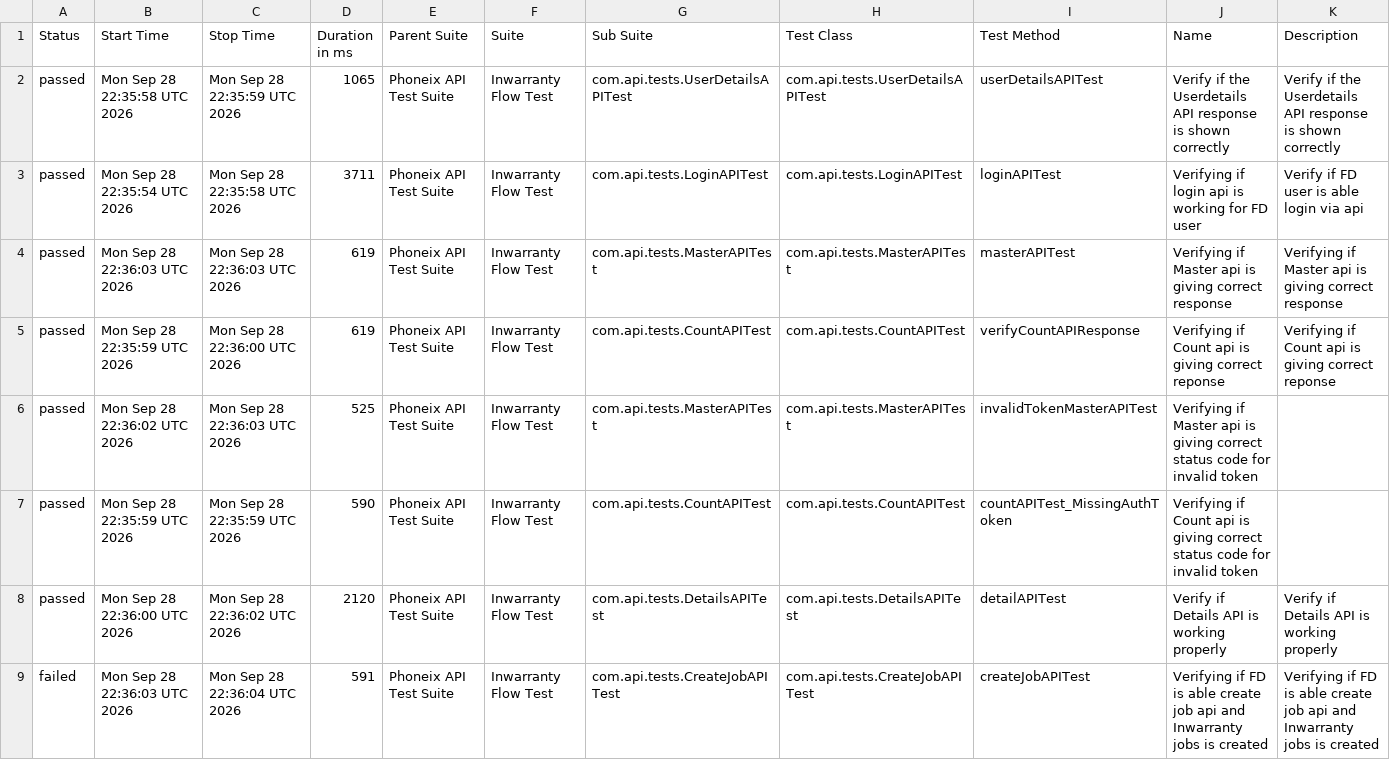
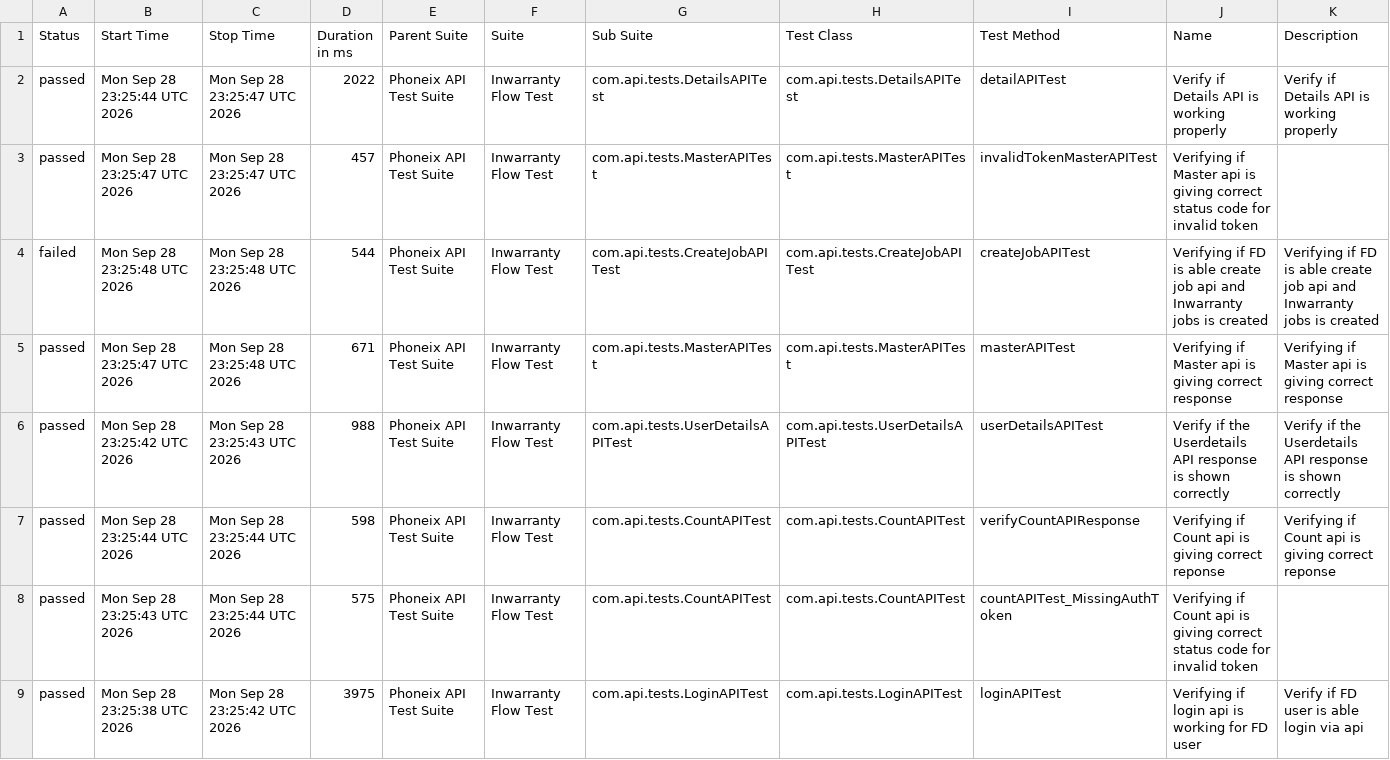
Before and after one commit to syed-sabir75/PhonexTestAutomationFramework, a CSV file: data/suites.csv, drawn as a sheet.

```diff
--- a/data/suites.csv
+++ b/data/suites.csv
@@ -1,9 +1,9 @@
 "Status","Start Time","Stop Time","Duration in ms","Parent Suite","Suite","Sub Suite","Test Class","Test Method","Name","Description"
-"passed","Mon Sep 28 22:35:58 UTC 2026","Mon Sep 28 22:35:59 UTC 2026","1065","Phoneix API Test Suite","Inwarranty Flow Test","com.api.tests.UserDetailsAPITest","com.api.tests.UserDetailsAPITest","userDetailsAPITest","Verify if the Userdetails API response is shown correctly","Verify if the Userdetails API response is shown correctly"
-"passed","Mon Sep 28 22:35:54 UTC 2026","Mon Sep 28 22:35:58 UTC 2026","3711","Phoneix API Test Suite","Inwarranty Flow Test","com.api.tests.LoginAPITest","com.api.tests.LoginAPITest","loginAPITest","Verifying if login api is working for FD user","Verify if FD user is able login via api"
-"passed","Mon Sep 28 22:36:03 UTC 2026","Mon Sep 28 22:36:03 UTC 2026","619","Phoneix API Test Suite","Inwarranty Flow Test","com.api.tests.MasterAPITest","com.api.tests.MasterAPITest","masterAPITest","Verifying if Master api is giving correct response","Verifying if Master api is giving correct response"
-"passed","Mon Sep 28 22:35:59 UTC 2026","Mon Sep 28 22:36:00 UTC 2026","619","Phoneix API Test Suite","Inwarranty Flow Test","com.api.tests.CountAPITest","com.api.tests.CountAPITest","verifyCountAPIResponse","Verifying if Count api is giving correct reponse","Verifying if Count api is giving correct reponse"
-"passed","Mon Sep 28 22:36:02 UTC 2026","Mon Sep 28 22:36:03 UTC 2026","525","Phoneix API Test Suite","Inwarranty Flow Test","com.api.tests.MasterAPITest","com.api.tests.MasterAPITest","invalidTokenMasterAPITest","Verifying if Master api is giving correct status code for invalid token",""
-"passed","Mon Sep 28 22:35:59 UTC 2026","Mon Sep 28 22:35:59 UTC 2026","590","Phoneix API Test Suite","Inwarranty Flow Test","com.api.tests.CountAPITest","com.api.tests.CountAPITest","countAPITest_MissingAuthToken","Verifying if Count api is giving correct status code for invalid token",""
-"passed","Mon Sep 28 22:36:00 UTC 2026","Mon Sep 28 22:36:02 UTC 2026","2120","Phoneix API Test Suite","Inwarranty Flow Test","com.api.tests.DetailsAPITest","com.api.tests.DetailsAPITest","detailAPITest","Verify if Details API is working properly","Verify if Details API is working properly"
-"failed","Mon Sep 28 22:36:03 UTC 2026","Mon Sep 28 22:36:04 UTC 2026","591","Phoneix API Test Suite","Inwarranty Flow Test","com.api.tests.CreateJobAPITest","com.api.tests.CreateJobAPITest","createJobAPITest","Verifying if FD is able create job api and Inwarranty jobs is created","Verifying if FD is able create job api and Inwarranty jobs is created"
+"passed","Mon Sep 28 23:25:44 UTC 2026","Mon Sep 28 23:25:47 UTC 2026","2022","Phoneix API Test Suite","Inwarranty Flow Test","com.api.tests.DetailsAPITest","com.api.tests.DetailsAPITest","detailAPITest","Verify if Details API is working properly","Verify if Details API is working properly"
+"passed","Mon Sep 28 23:25:47 UTC 2026","Mon Sep 28 23:25:47 UTC 2026","457","Phoneix API Test Suite","Inwarranty Flow Test","com.api.tests.MasterAPITest","com.api.tests.MasterAPITest","invalidTokenMasterAPITest","Verifying if Master api is giving correct status code for invalid token",""
+"failed","Mon Sep 28 23:25:48 UTC 2026","Mon Sep 28 23:25:48 UTC 2026","544","Phoneix API Test Suite","Inwarranty Flow Test","com.api.tests.CreateJobAPITest","com.api.tests.CreateJobAPITest","createJobAPITest","Verifying if FD is able create job api and Inwarranty jobs is created","Verifying if FD is able create job api and Inwarranty jobs is created"
+"passed","Mon Sep 28 23:25:47 UTC 2026","Mon Sep 28 23:25:48 UTC 2026","671","Phoneix API Test Suite","Inwarranty Flow Test","com.api.tests.MasterAPITest","com.api.tests.MasterAPITest","masterAPITest","Verifying if Master api is giving correct response","Verifying if Master api is giving correct response"
+"passed","Mon Sep 28 23:25:42 UTC 2026","Mon Sep 28 23:25:43 UTC 2026","988","Phoneix API Test Suite","Inwarranty Flow Test","com.api.tests.UserDetailsAPITest","com.api.tests.UserDetailsAPITest","userDetailsAPITest","Verify if the Userdetails API response is shown correctly","Verify if the Userdetails API response is shown correctly"
+"passed","Mon Sep 28 23:25:44 UTC 2026","Mon Sep 28 23:25:44 UTC 2026","598","Phoneix API Test Suite","Inwarranty Flow Test","com.api.tests.CountAPITest","com.api.tests.CountAPITest","verifyCountAPIResponse","Verifying if Count api is giving correct reponse","Verifying if Count api is giving correct reponse"
+"passed","Mon Sep 28 23:25:43 UTC 2026","Mon Sep 28 23:25:44 UTC 2026","575","Phoneix API Test Suite","Inwarranty Flow Test","com.api.tests.CountAPITest","com.api.tests.CountAPITest","countAPITest_MissingAuthToken","Verifying if Count api is giving correct status code for invalid token",""
+"passed","Mon Sep 28 23:25:38 UTC 2026","Mon Sep 28 23:25:42 UTC 2026","3975","Phoneix API Test Suite","Inwarranty Flow Test","com.api.tests.LoginAPITest","com.api.tests.LoginAPITest","loginAPITest","Verifying if login api is working for FD user","Verify if FD user is able login via api"
```
Also changed, not shown: data/behaviors.csv, 51 other files.
